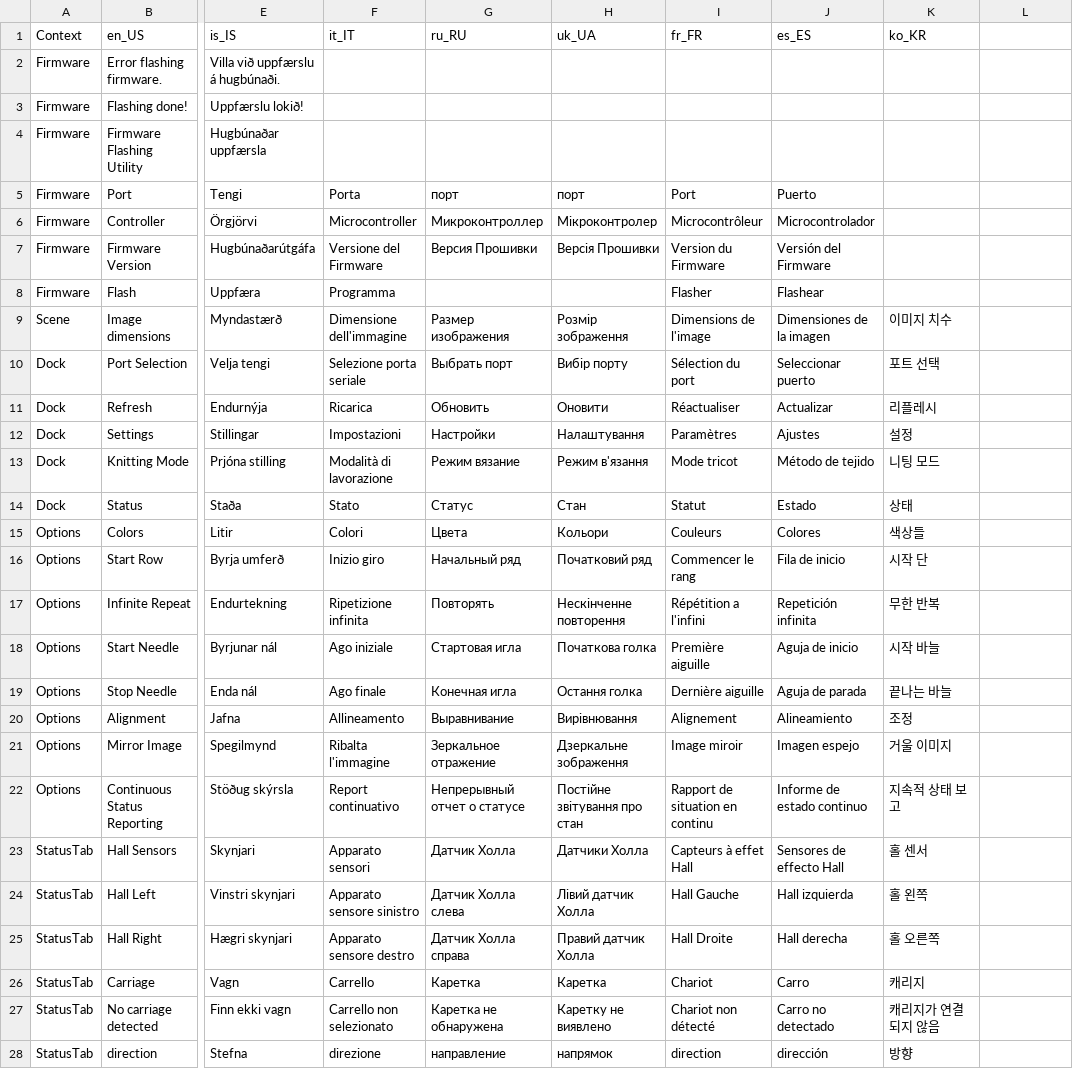
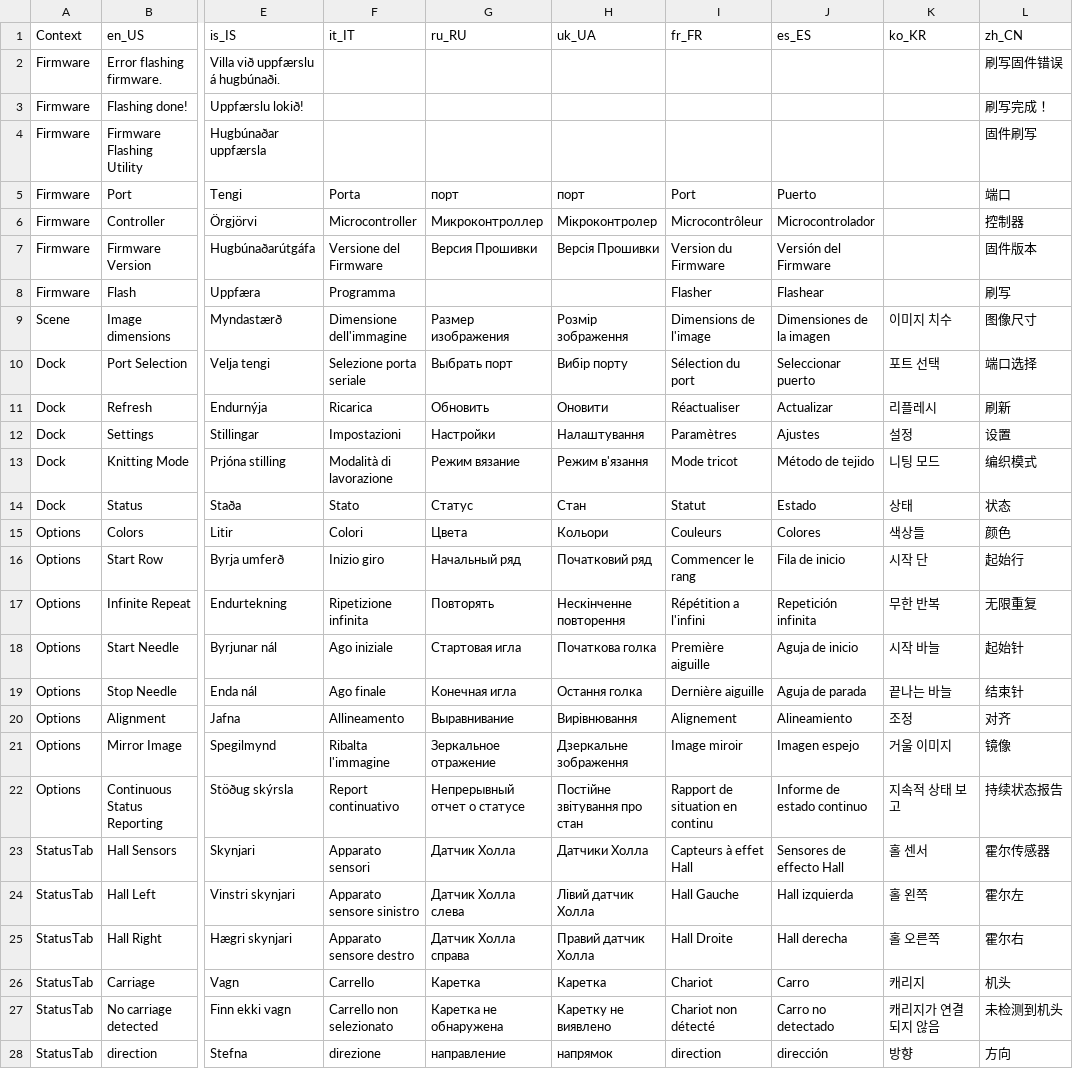
Before and after one commit to AllYarnsAreBeautiful/ayab-desktop, a TSV file: src/main/resources/base/ayab/translations/ayab-translation-master.tsv, drawn as a sheet; only a part is shown, gaps mark what is left out; the diff covers the shown part only; the diff names each change by its address in the sheet, - before the commit and + after, or states it on an @@ line.

Commit message:
Update ayab-translation-master.tsv

```diff
--- a/src/main/resources/base/ayab/translations/ayab-translation-master.tsv
+++ b/src/main/resources/base/ayab/translations/ayab-translation-master.tsv
-L1: (empty)
+L1: zh_CN
-L2 (zh_CN): (empty)
+L2 (zh_CN): 刷写固件错误
-L3 (zh_CN): (empty)
+L3 (zh_CN): 刷写完成！
-L4 (zh_CN): (empty)
+L4 (zh_CN): 固件刷写
-L5 (zh_CN): (empty)
+L5 (zh_CN): 端口
-L6 (zh_CN): (empty)
+L6 (zh_CN): 控制器
-L7 (zh_CN): (empty)
+L7 (zh_CN): 固件版本
-L8 (zh_CN): (empty)
+L8 (zh_CN): 刷写
-L9 (zh_CN): (empty)
+L9 (zh_CN): 图像尺寸
-L10 (zh_CN): (empty)
+L10 (zh_CN): 端口选择
-L11 (zh_CN): (empty)
+L11 (zh_CN): 刷新
-L12 (zh_CN): (empty)
+L12 (zh_CN): 设置
-L13 (zh_CN): (empty)
+L13 (zh_CN): 编织模式
-L14 (zh_CN): (empty)
+L14 (zh_CN): 状态
-L15 (zh_CN): (empty)
+L15 (zh_CN): 颜色
-L16 (zh_CN): (empty)
+L16 (zh_CN): 起始行
-L17 (zh_CN): (empty)
+L17 (zh_CN): 无限重复
-L18 (zh_CN): (empty)
+L18 (zh_CN): 起始针
-L19 (zh_CN): (empty)
+L19 (zh_CN): 结束针
-L20 (zh_CN): (empty)
+L20 (zh_CN): 对齐
-L21 (zh_CN): (empty)
+L21 (zh_CN): 镜像
-L22 (zh_CN): (empty)
+L22 (zh_CN): 持续状态报告
-L23 (zh_CN): (empty)
+L23 (zh_CN): 霍尔传感器
-L24 (zh_CN): (empty)
+L24 (zh_CN): 霍尔左
-L25 (zh_CN): (empty)
+L25 (zh_CN): 霍尔右
-L26 (zh_CN): (empty)
+L26 (zh_CN): 机头
-L27 (zh_CN): (empty)
+L27 (zh_CN): 未检测到机头
-L28 (zh_CN): (empty)
+L28 (zh_CN): 方向
```
Also changed, not shown: 78 edited cells elsewhere in this file.
